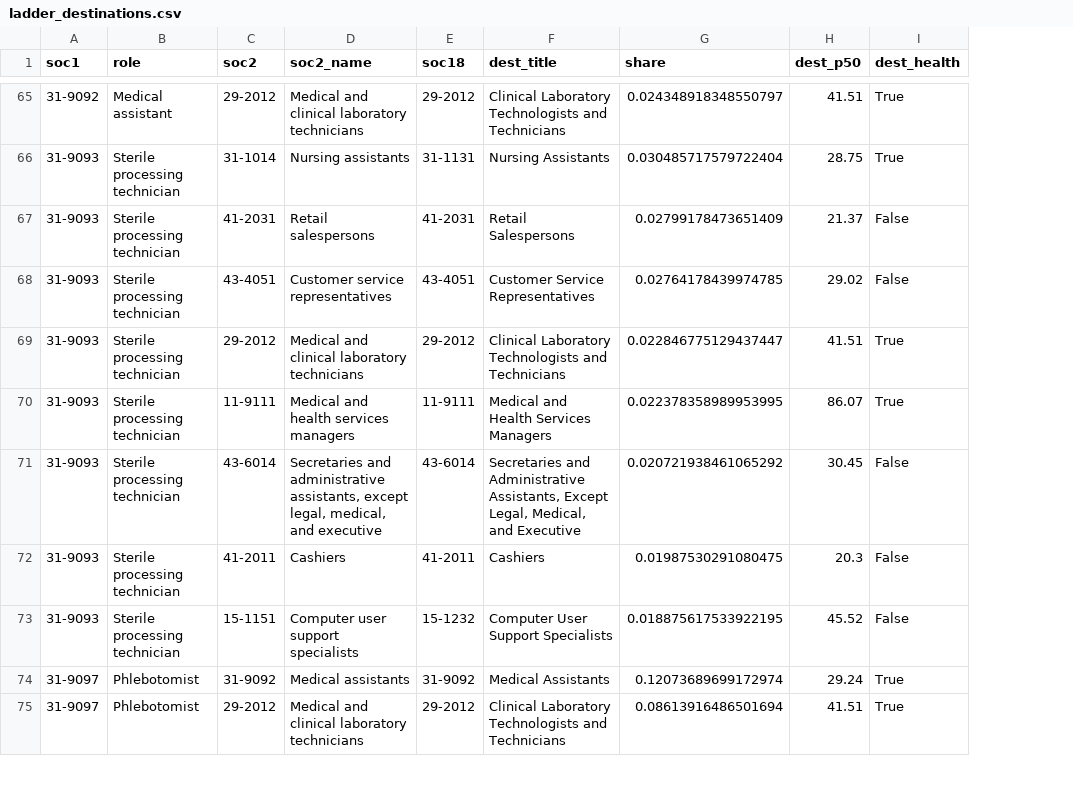
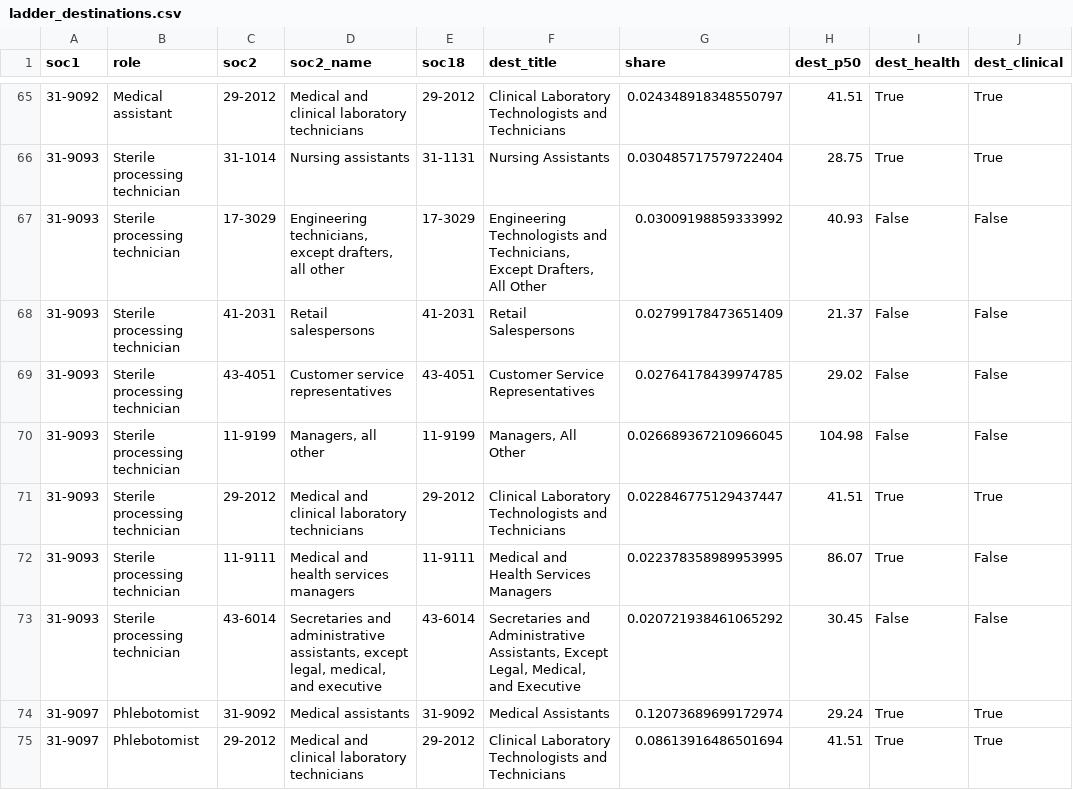
Before and after one commit to Avanthi1990/sf-healthcare-career-ladders, a CSV file: data/processed/ladder_destinations.csv, drawn as a sheet; only a part is shown, gaps mark what is left out; removed rows and columns are numbered as before the commit, all else as after; the diff covers the shown part only; the diff names each change by its address in the sheet, - before the commit and + after, or states it on an @@ line.

Commit message:
Methodology review: MIT price basis, clinical definition, split occupations, clearer metric definitions

```diff
--- a/data/processed/ladder_destinations.csv
+++ b/data/processed/ladder_destinations.csv
+column J (dest_clinical), rows 65-66: True | True; rows 68-69: False | False; rows 71-75: True | False | False | True | True
+row 67: 31-9093 | Sterile processing technician | 17-3029 | Engineering technicians, except drafters, all other | 17-3029 | Engineering Technologists and Technicians, Except Drafters, All Other | 0.03009198859333992 | 40.93 | False | False
+row 70: 31-9093 | Sterile processing technician | 11-9199 | Managers, all other | 11-9199 | Managers, All Other | 0.026689367210966045 | 104.98 | False | False
-row 72: 31-9093 | Sterile processing technician | 41-2011 | Cashiers | 41-2011 | Cashiers | 0.01987530291080475 | 20.3 | False
-row 73: 31-9093 | Sterile processing technician | 15-1151 | Computer user support specialists | 15-1232 | Computer User Support Specialists | 0.018875617533922195 | 45.52 | False
```
Also changed, not shown: 6 added rows, 6 removed rows and 18 edited cells elsewhere in this file, data/processed/fig4_destination_mix.csv, data/processed/ladder_summary.csv, 12 other files.
